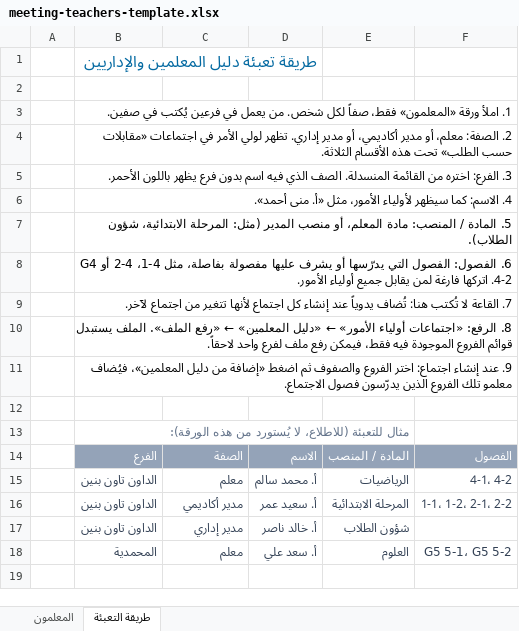
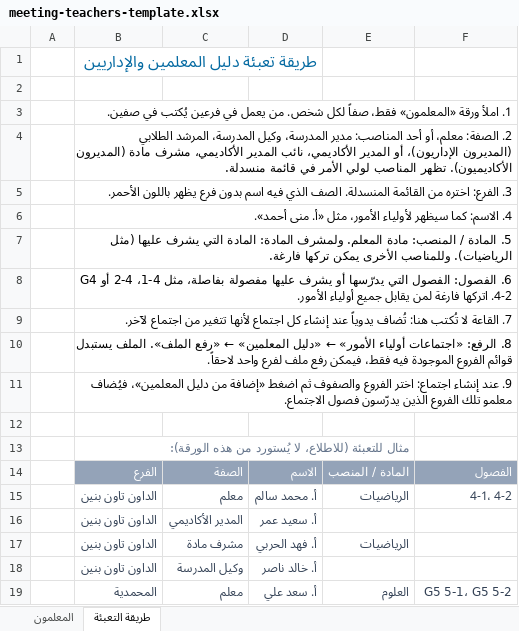
Before and after one commit to ahmedyoussefoptic-oss/claude, an Excel workbook: public/files/meeting-teachers-template.xlsx, sheet طريقة التعبئة, drawn as a sheet; values as stored, in another font and other column widths than the file's, no borders; addresses are those after the commit; the diff names each change by its address in the sheet, - before the commit and + after, or states it on an @@ line.

```diff
--- a/public/files/meeting-teachers-template.xlsx (sheet طريقة التعبئة)
+++ b/public/files/meeting-teachers-template.xlsx (sheet طريقة التعبئة)
-B4: …معلم، أو مدير أكاديمي، أو مدير إداري. تظهر لولي الأمر في اجتماعات «مقابلات حسب الطلب» تحت هذه الأقسام الثلاثة.
+B4: …معلم، أو أحد المناصب: مدير المدرسة، وكيل المدرسة، المرشد الطلابي (المديرون الإداريون)، أو المدير الأكاديمي، نائب المدير الأكاديمي، مشرف مادة (المديرون الأكاديميون). تظهر المناصب لولي الأمر في قائمة منسدلة.
-B7: …المنصب: مادة المعلم، أو منصب المدير (مثل: المرحلة الابتدائية، شؤون الطلاب).
+B7: …المنصب: مادة المعلم. ولمشرف المادة: المادة التي يشرف عليها (مثل الرياضيات). وللمناصب الأخرى يمكن تركها فارغة.
-C16: مدير أكاديمي
+C16: المدير الأكاديمي
-E16: المرحلة الابتدائية
+E16: (empty)
-F16: 1-1، 1-2، 2-1، 2-2
+F16: (empty)
+row 17:  | الداون تاون بنين | مشرف مادة | أ. فهد الحربي | الرياضيات
-C18: مدير إداري
+C18: وكيل المدرسة
-E18: شؤون الطلاب
+E18: (empty)
```
Also changed, not shown: 7 other files.
